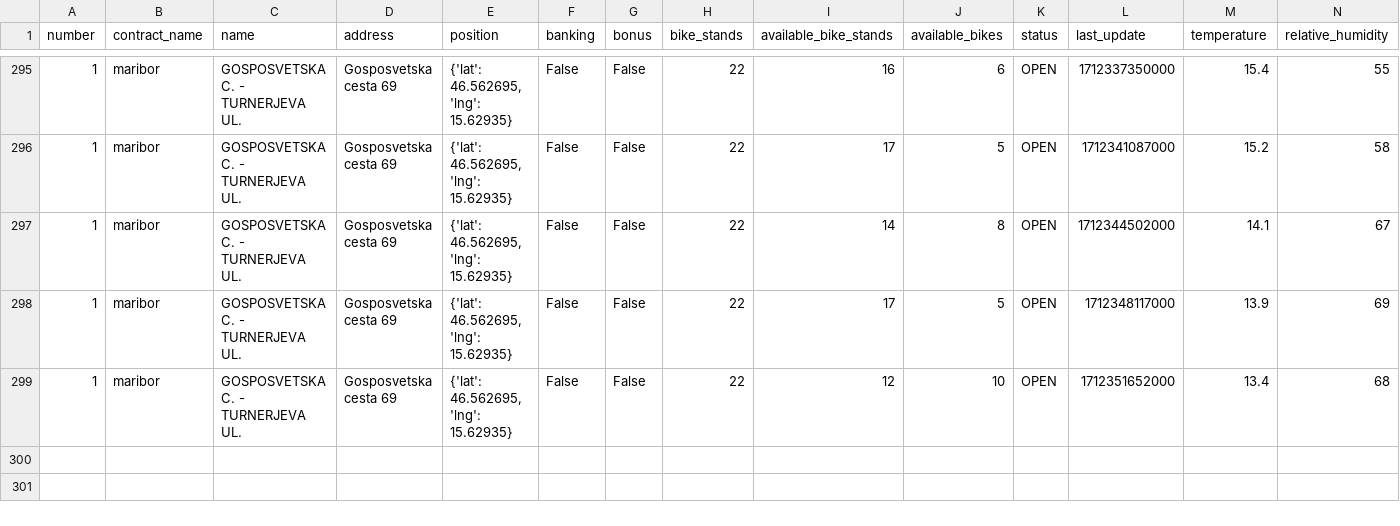
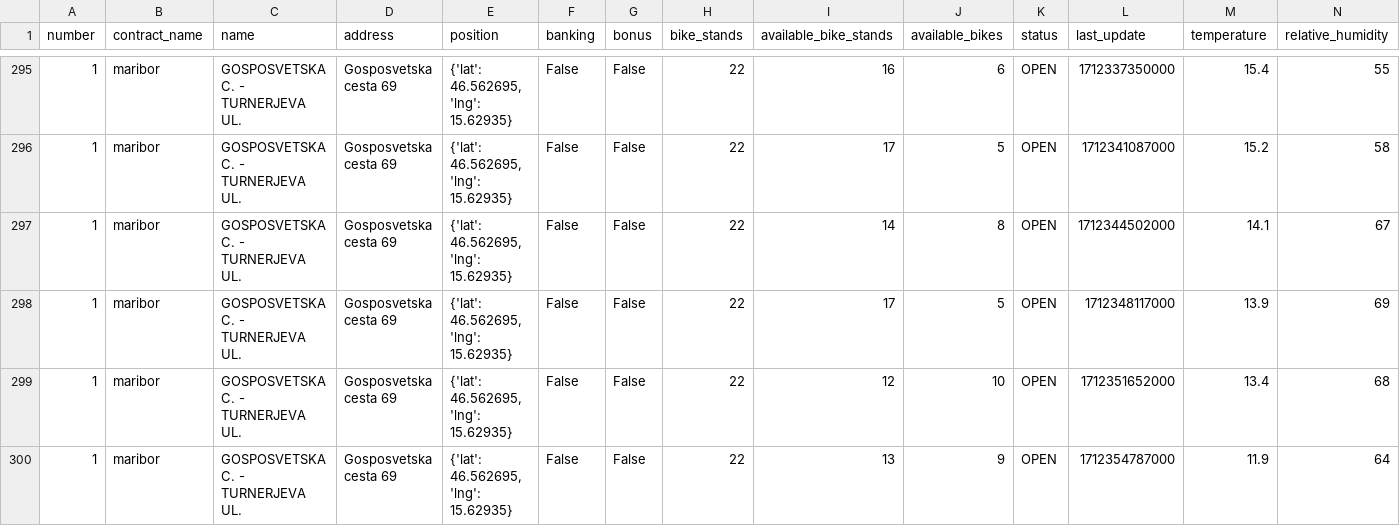
Before and after one commit to jasasuster/mbajk_prediction_system, a CSV file: data/processed/1.csv, drawn as a sheet; only a part is shown, gaps mark what is left out; rows hold the shown columns only; the diff names each change by its address in the sheet, - before the commit and + after, or states it on an @@ line.

```diff
--- a/data/processed/1.csv
+++ b/data/processed/1.csv
+row 300: 1 | maribor | GOSPOSVETSKA C. - TURNERJEVA UL. | Gosposvetska cesta 69 | {'lat': 46.562695, 'lng': 15.62935} | False | False | 22 | 13 | 9 | OPEN | 1712354787000 | 11.9 | 64
```
Also changed, not shown: data/processed/13.csv, data/processed/15.csv, 28 other files.
